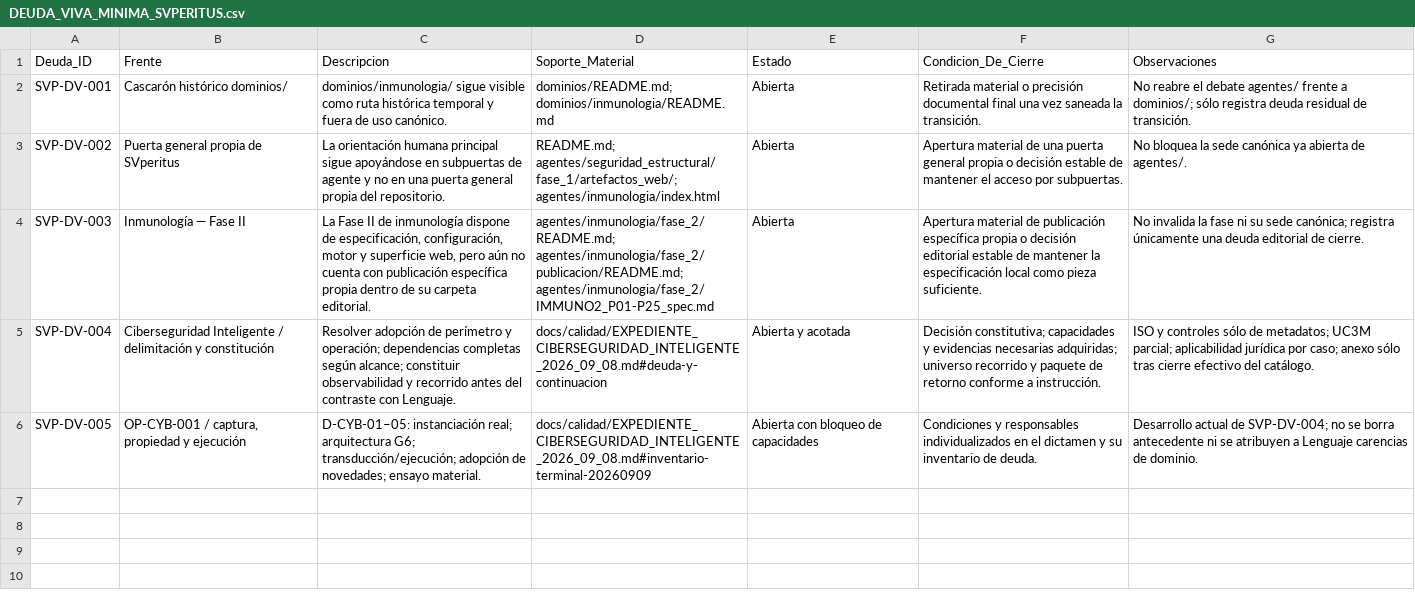
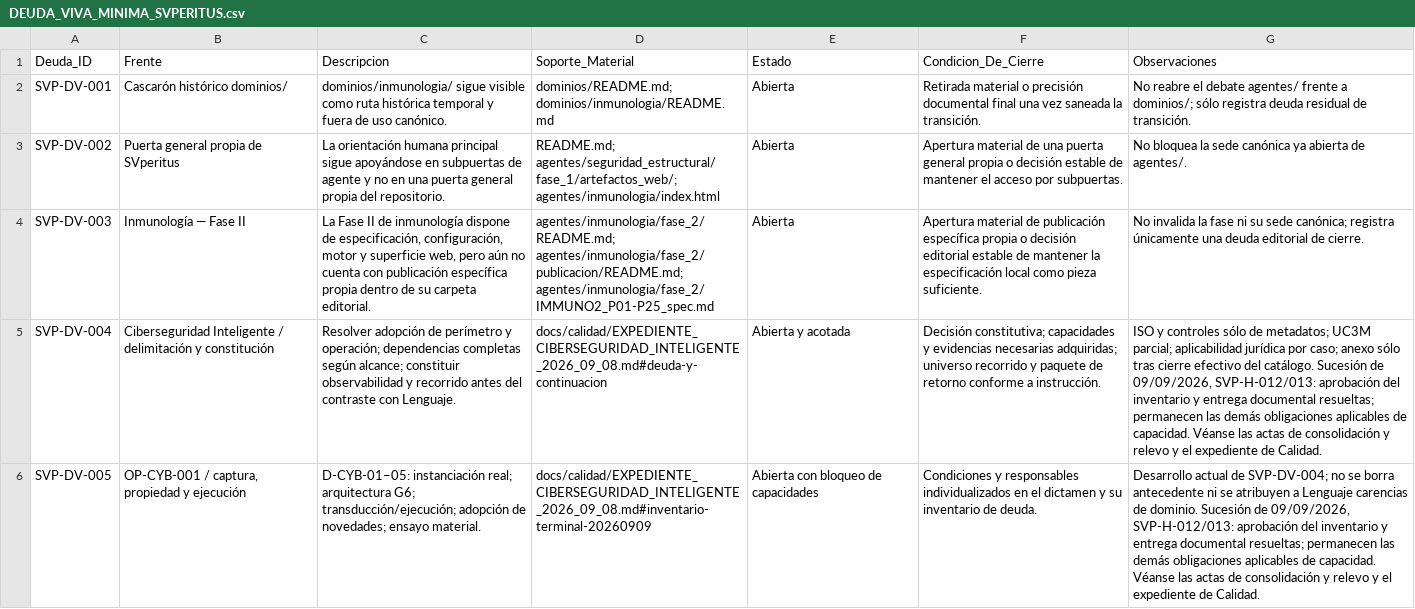
Before and after one commit to juantoniolloretegea/SVperitus-dataset, a CSV file: docs/calidad/DEUDA_VIVA_MINIMA_SVPERITUS.csv, drawn as a sheet; the diff names each change by its address in the sheet, - before the commit and + after, or states it on an @@ line.

```diff
--- a/docs/calidad/DEUDA_VIVA_MINIMA_SVPERITUS.csv
+++ b/docs/calidad/DEUDA_VIVA_MINIMA_SVPERITUS.csv
-G5 (Observaciones): …del catálogo.
+G5 (Observaciones): …del catálogo. Sucesión de 09/09/2026, SVP-H-012/013: aprobación del inventario y entrega documental resueltas; permanecen las demás obligaciones aplicables de capacidad. Véanse las actas de consolidación y relevo y el expediente de Calidad.
-G6 (Observaciones): …de dominio.
+G6 (Observaciones): …de dominio. Sucesión de 09/09/2026, SVP-H-012/013: aprobación del inventario y entrega documental resueltas; permanecen las demás obligaciones aplicables de capacidad. Véanse las actas de consolidación y relevo y el expediente de Calidad.
```
Also changed, not shown: docs/calidad/REGISTRO_MINIMO_DE_ACTUACIONES_POR_BLOQUE_Y_SEDE_SVPERITUS.csv, docs/calidad/REGISTRO_MINIMO_DE_HITOS_Y_CIERRES_SVPERITUS.csv, 6 other files.
